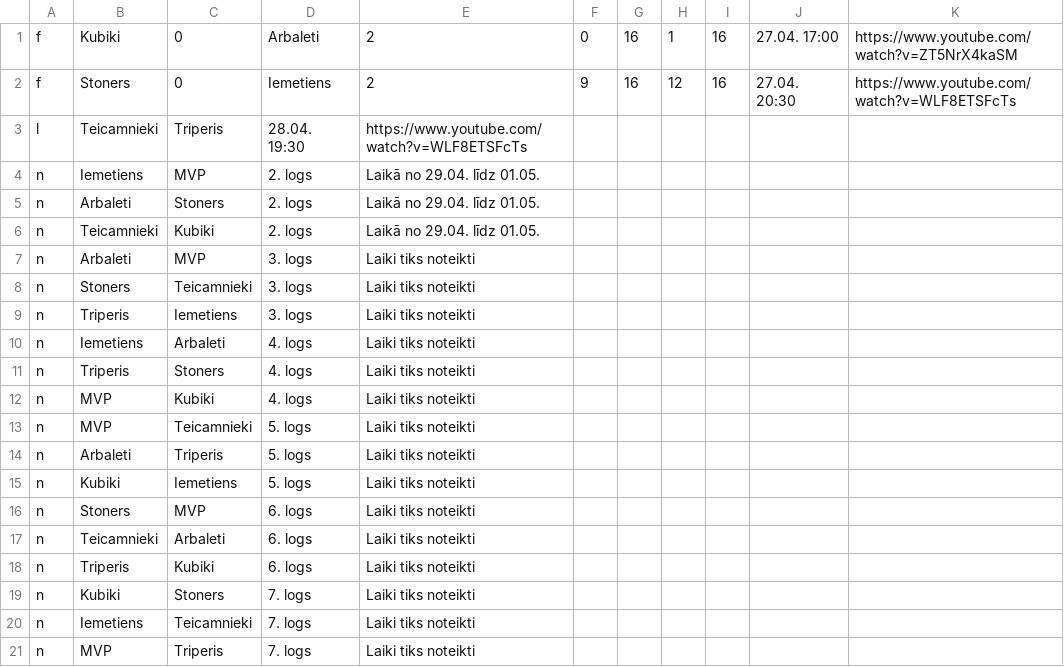
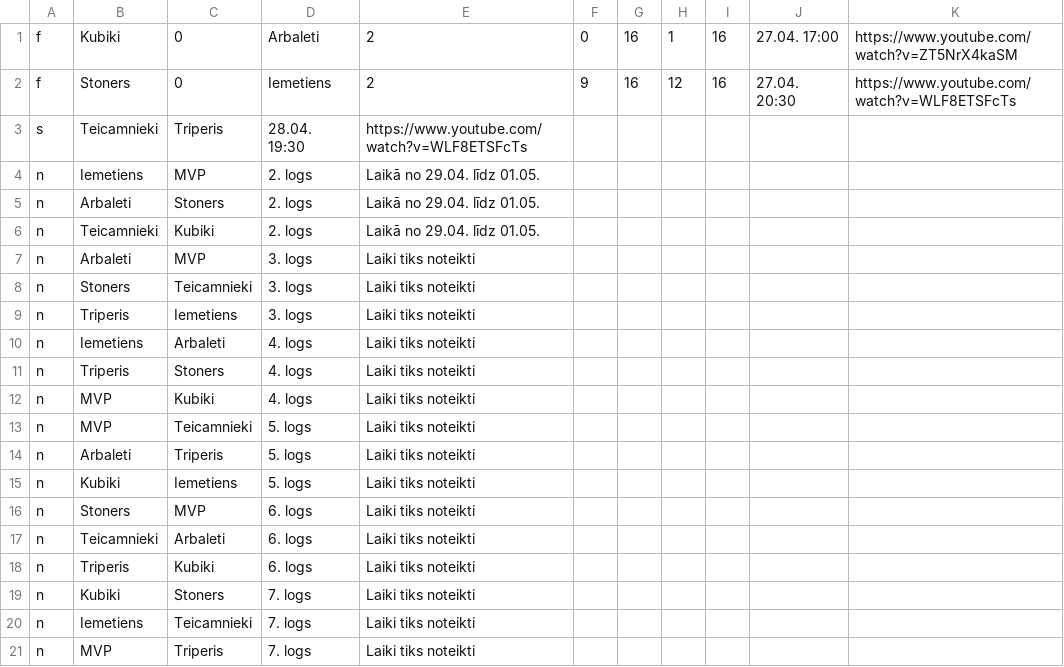
Before and after one commit to artis-v/artis-v.github.io, a CSV file: csgo/liga.csv, drawn as a sheet.

Commit message:
Update liga.csv

```diff
--- a/csgo/liga.csv
+++ b/csgo/liga.csv
@@ -2,3 +2,3 @@ f,Kubiki,0,Arbaleti,2,0,16,1,16,27.04. 17:00,https://www.youtube.com/watch?v=ZT5
 f,Stoners,0,Iemetiens,2,9,16,12,16,27.04. 20:30,https://www.youtube.com/watch?v=WLF8ETSFcTs
-l,Teicamnieki,Triperis,28.04. 19:30,https://www.youtube.com/watch?v=WLF8ETSFcTs
+s,Teicamnieki,Triperis,28.04. 19:30,https://www.youtube.com/watch?v=WLF8ETSFcTs
 n,Iemetiens,MVP,2. logs,Laikā no 29.04. līdz 01.05.
```
